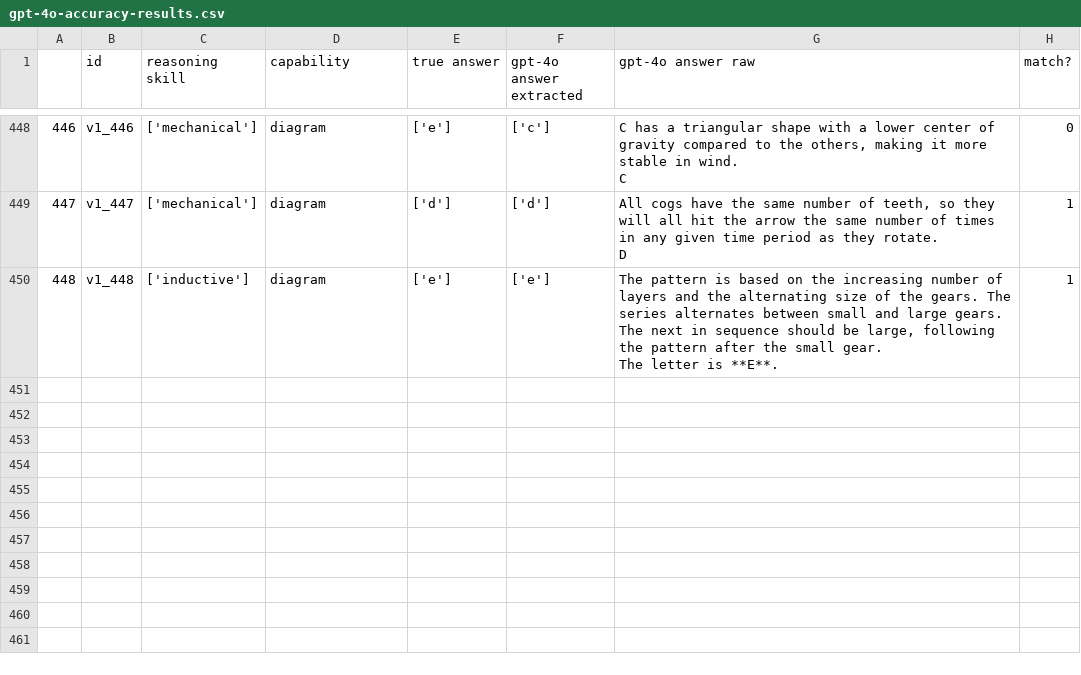
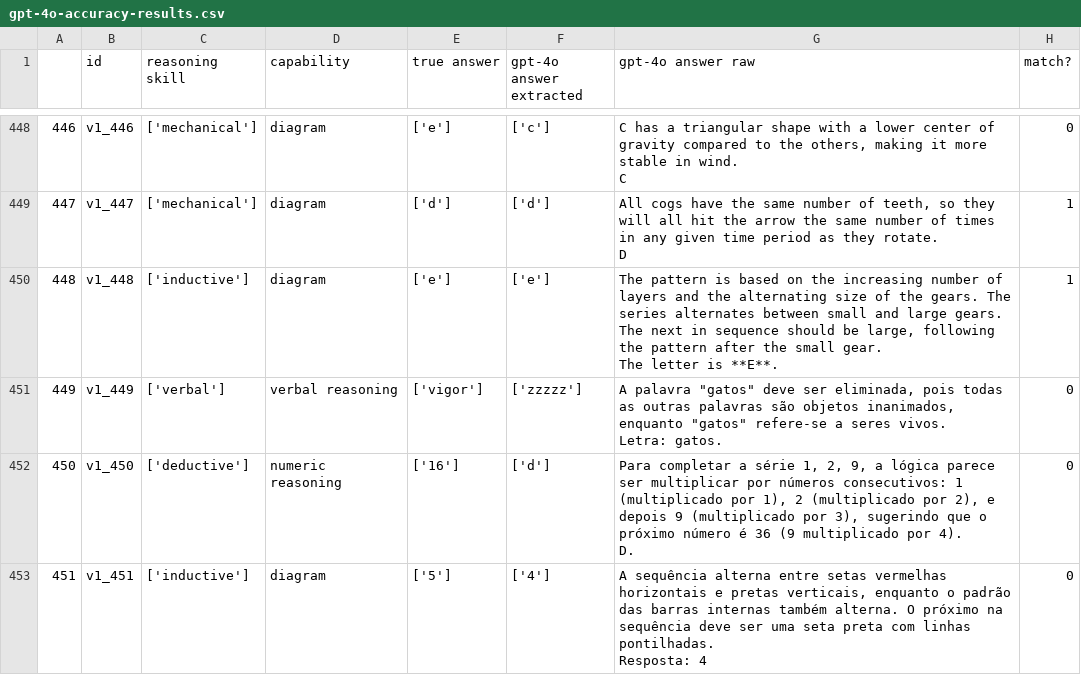
Before and after one commit to victorsrf010/MLLM_Final_Project, a CSV file: eval/results/gpt-4o-accuracy-results.csv, drawn as a sheet; only a part is shown, gaps mark what is left out; the diff covers the shown part only.

```diff
--- a/eval/results/gpt-4o-accuracy-results.csv
+++ b/eval/results/gpt-4o-accuracy-results.csv
@@ -1358 +1358,10 @@ D",1
 The letter is **E**.",1
+449,v1_449,['verbal'],verbal reasoning,['vigor'],['zzzzz'],"A palavra ""gatos"" deve ser eliminada, pois todas as outras palavras são objetos inanimados, enquanto ""gatos"" refere-se a seres vivos.
+
+Letra: gatos.",0
+450,v1_450,['deductive'],numeric reasoning,['16'],['d'],"Para completar a série 1, 2, 9, a lógica parece ser multiplicar por números consecutivos: 1 (multiplicado por 1), 2 (multiplicado por 2), e depois 9 (multiplicado por 3), sugerindo que o próximo número é 36 (9 multiplicado por 4).
+
+D.",0
+451,v1_451,['inductive'],diagram,['5'],['4'],"A sequência alterna entre setas vermelhas horizontais e pretas verticais, enquanto o padrão das barras internas também alterna. O próximo na sequência deve ser uma seta preta com linhas pontilhadas.
+
+Resposta: 4",0
```
Also changed, not shown: 2 added rows and 6 edited cells elsewhere in this file, eval/results/LLAVA7B-accuracy-results.csv, 21 other files.
